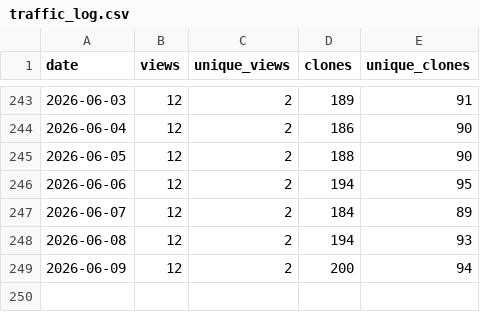
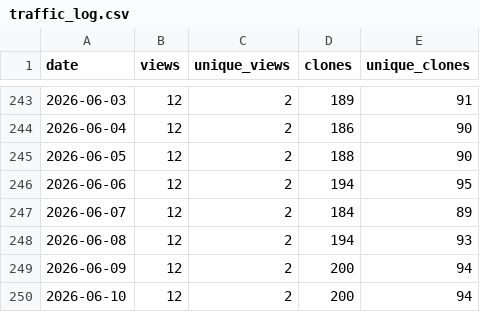
Before and after one commit to Linda-Horianopoulos/Aerobic_fermentation_scripts, a CSV file: traffic_log.csv, drawn as a sheet; only a part is shown, gaps mark what is left out.

```diff
--- a/traffic_log.csv
+++ b/traffic_log.csv
@@ -249 +249,2 @@ date,views,unique_views,clones,unique_clones
 2026-06-09,12,2,200,94
+2026-06-10,12,2,200,94
```
